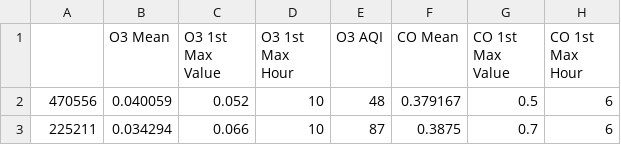
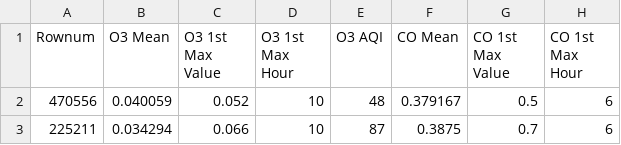
Before and after one commit to kinzlerma/kinzlerma, a CSV file: validate_data.csv, drawn as a sheet; only a part is shown; the diff names each change by its address in the sheet, - before the commit and + after, or states it on an @@ line.

Commit message:
Update validate_data.csv

```diff
--- a/validate_data.csv
+++ b/validate_data.csv
-A1: (empty)
+A1: Rownum
```
